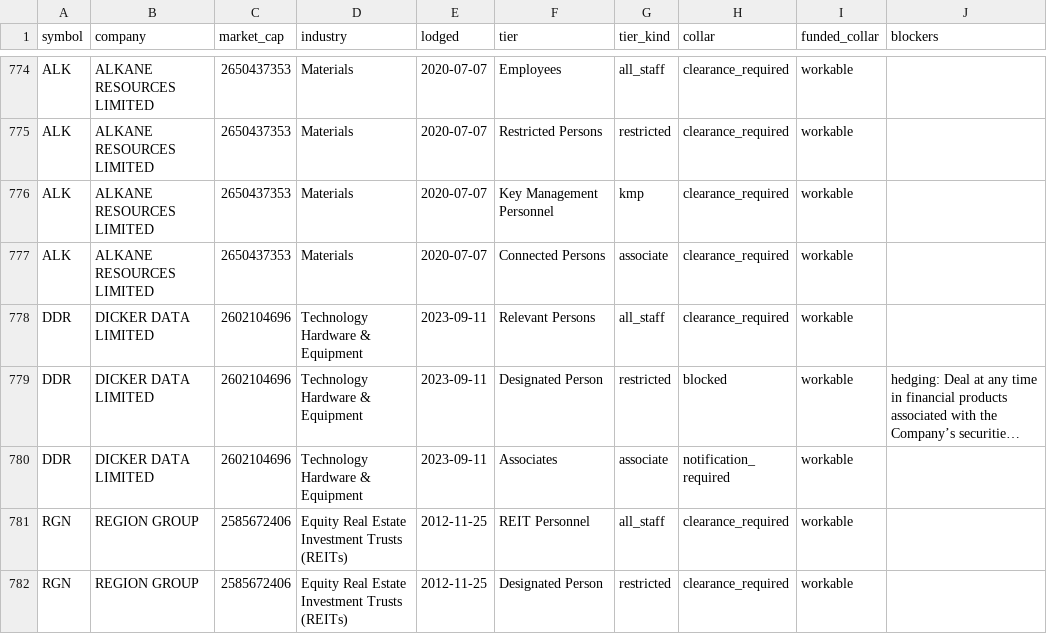
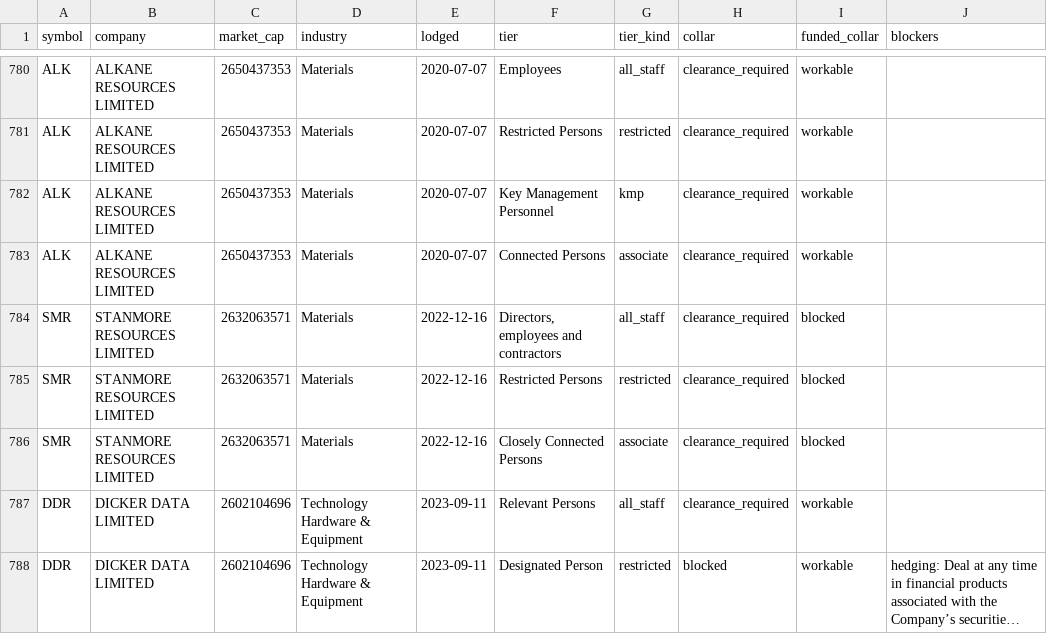
Before and after one commit to Lachlan1478/asx-trading-policies, a CSV file: data/tables/collar.csv, drawn as a sheet; only a part is shown, gaps mark what is left out; the shorter side is filled out with more unchanged rows; long unchanged cells end in …; the diff covers the shown part only.

```diff
--- a/data/tables/collar.csv
+++ b/data/tables/collar.csv
@@ -777,2 +783,5 @@ ALK,ALKANE RESOURCES LIMITED,2650437353,Materials,2020-07-07,Key Management Pers
 ALK,ALKANE RESOURCES LIMITED,2650437353,Materials,2020-07-07,Connected Persons,associate,clearance_required,workable,
+SMR,STANMORE RESOURCES LIMITED,2632063571,Materials,2022-12-16,"Directors, employees and contractors",all_staff,clearance_required,blocked,
+SMR,STANMORE RESOURCES LIMITED,2632063571,Materials,2022-12-16,Restricted Persons,restricted,clearance_required,blocked,
+SMR,STANMORE RESOURCES LIMITED,2632063571,Materials,2022-12-16,Closely Connected Persons,associate,clearance_required,blocked,
 DDR,DICKER DATA LIMITED,2602104696,Technology Hardware & Equipment,2023-09-11,Relevant Persons,all_staff,clearance_required,workable,
```
Also changed, not shown: 17 added rows elsewhere in this file, data/tables/windows.csv, 10 other files.
